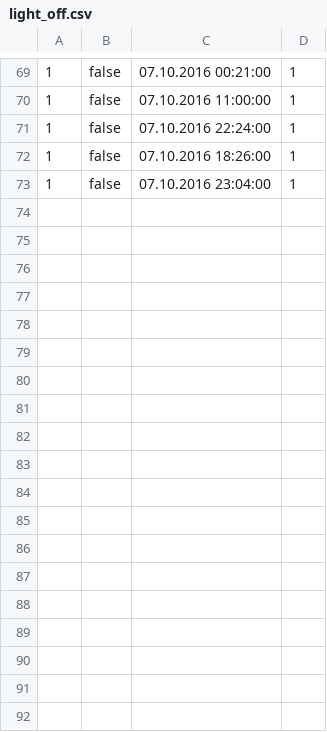
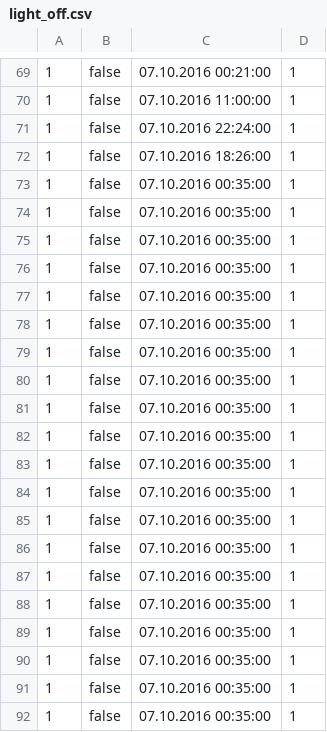
Before and after one commit to lopesgon/machininglearning_haagahelia2016, a CSV file: light_off.csv, drawn as a sheet; only a part is shown, gaps mark what is left out.

```diff
--- a/light_off.csv
+++ b/light_off.csv
@@ -72,2 +72,21 @@
 1;false;07.10.2016 18:26:00;1;
-1;false;07.10.2016 23:04:00;1;
+1;false;07.10.2016 00:35:00;1;
+1;false;07.10.2016 00:35:00;1;
+1;false;07.10.2016 00:35:00;1;
+1;false;07.10.2016 00:35:00;1;
+1;false;07.10.2016 00:35:00;1;
+1;false;07.10.2016 00:35:00;1;
+1;false;07.10.2016 00:35:00;1;
+1;false;07.10.2016 00:35:00;1;
+1;false;07.10.2016 00:35:00;1;
+1;false;07.10.2016 00:35:00;1;
+1;false;07.10.2016 00:35:00;1;
+1;false;07.10.2016 00:35:00;1;
+1;false;07.10.2016 00:35:00;1;
+1;false;07.10.2016 00:35:00;1;
+1;false;07.10.2016 00:35:00;1;
+1;false;07.10.2016 00:35:00;1;
+1;false;07.10.2016 00:35:00;1;
+1;false;07.10.2016 00:35:00;1;
+1;false;07.10.2016 00:35:00;1;
+1;false;07.10.2016 00:35:00;1;
```
Also changed, not shown: light_on.csv, 5 other files.
